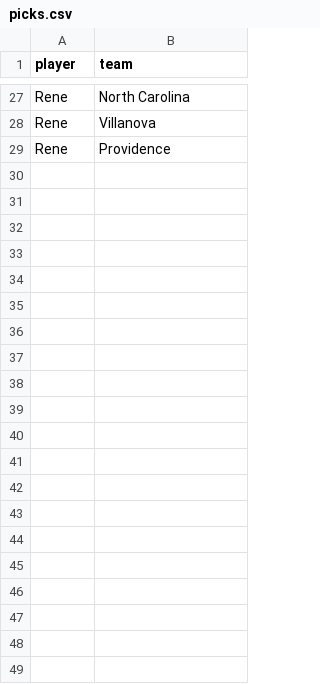
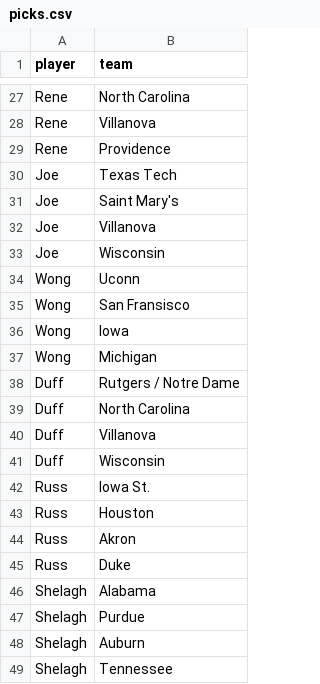
Before and after one commit to MikeMcLarnon/march-madness, a CSV file: static/picks.csv, drawn as a sheet; only a part is shown, gaps mark what is left out; the diff names each change by its address in the sheet, - before the commit and + after, or states it on an @@ line.

Commit message:
shelagh picks

```diff
--- a/static/picks.csv
+++ b/static/picks.csv
+row 30: Joe | Texas Tech
+row 31: Joe | Saint Mary's
+row 32: Joe | Villanova
+row 33: Joe | Wisconsin
+row 34: Wong | Uconn
+row 35: Wong | San Fransisco
+row 36: Wong | Iowa
+row 37: Wong | Michigan
+row 38: Duff | Rutgers / Notre Dame
+row 39: Duff | North Carolina
+row 40: Duff | Villanova
+row 41: Duff | Wisconsin
+row 42: Russ | Iowa St.
+row 43: Russ | Houston
+row 44: Russ | Akron
+row 45: Russ | Duke
+row 46: Shelagh | Alabama
+row 47: Shelagh | Purdue
+row 48: Shelagh | Auburn
+row 49: Shelagh | Tennessee
```
Also changed, not shown: 3 other files.
